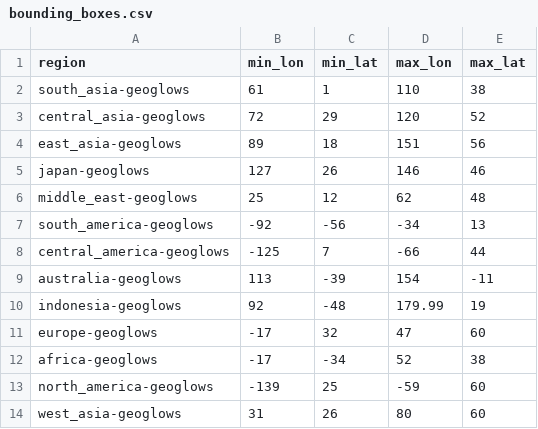
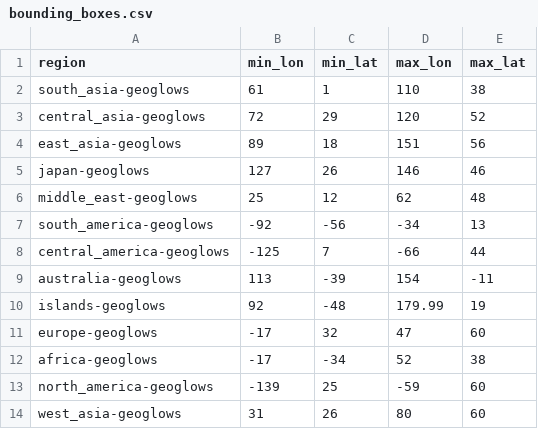
Before and after one commit to geoglows/pygeoglows, a CSV file: geoglows/delineation_data/bounding_boxes.csv, drawn as a sheet.

Commit message:
version 0.11 new region names and csvs

```diff
--- a/geoglows/delineation_data/bounding_boxes.csv
+++ b/geoglows/delineation_data/bounding_boxes.csv
@@ -9,3 +9,3 @@ central_america-geoglows,-125,7,-66,44
 australia-geoglows,113,-39,154,-11
-indonesia-geoglows,92,-48,179.99,19
+islands-geoglows,92,-48,179.99,19
 europe-geoglows,-17,32,47,60
```
Also changed, not shown: 6 other files.
